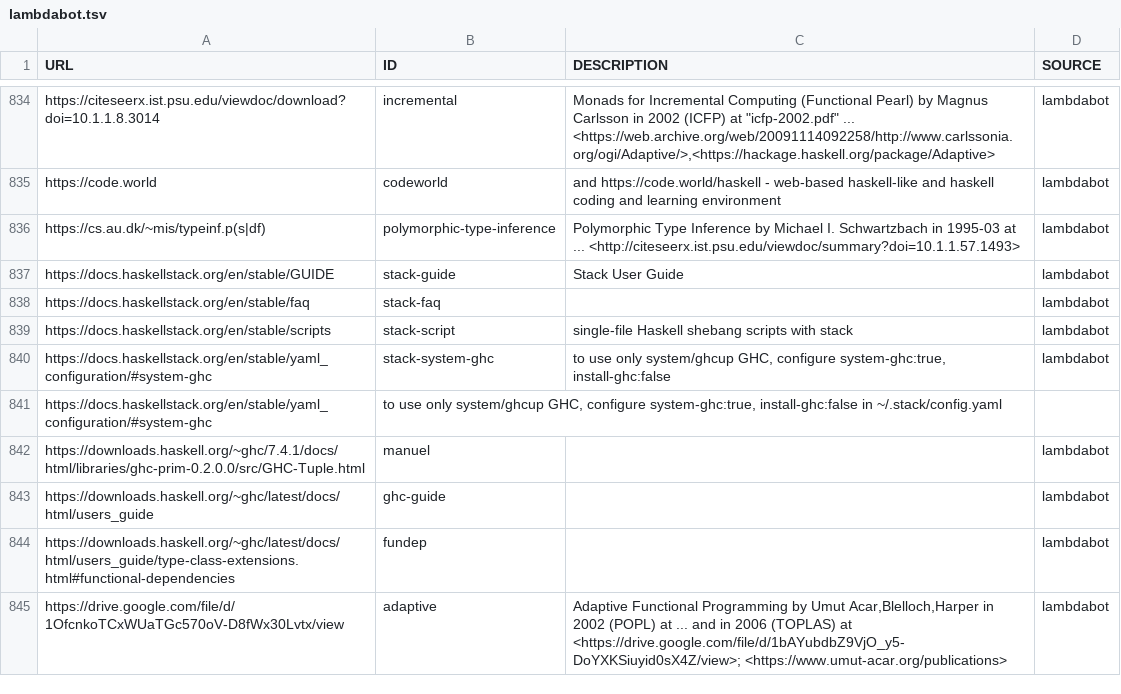
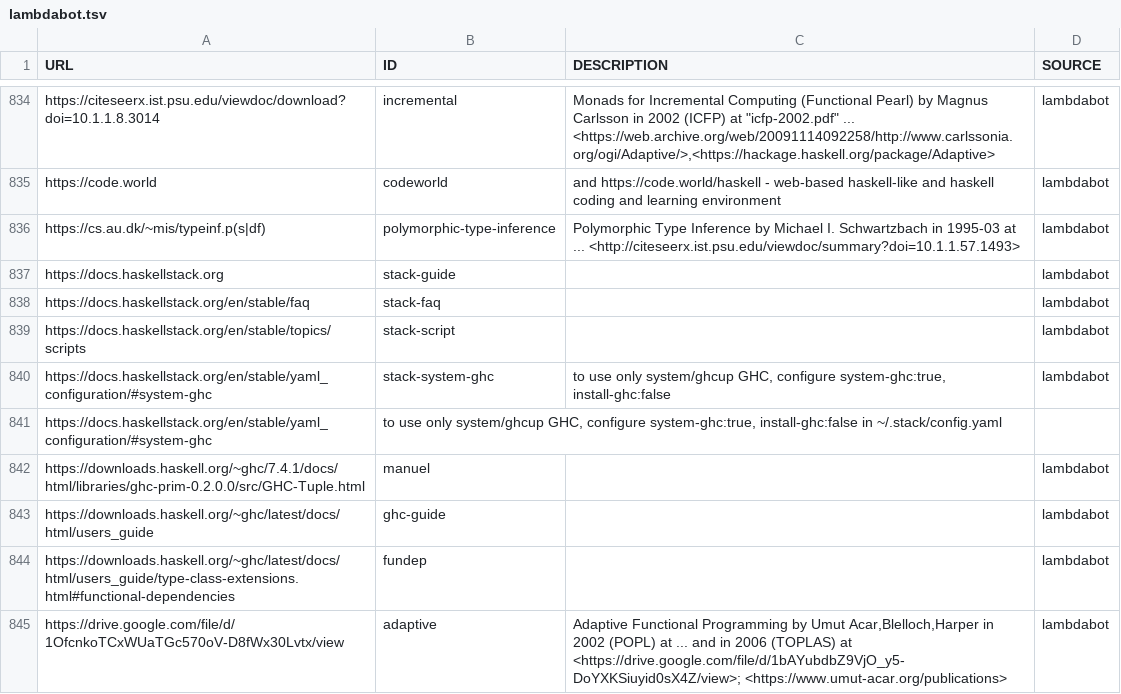
Before and after one commit to simonmichael/haskell-links-data, a TSV file: lambdabot.tsv, drawn as a sheet; only a part is shown, gaps mark what is left out.

Commit message:
update lambdabot

```diff
--- a/lambdabot.tsv
+++ b/lambdabot.tsv
@@ -836,5 +836,5 @@ https://code.world	codeworld	and https://code.world/haskell - web-based haskell-
 https://cs.au.dk/~mis/typeinf.p(s|df)	polymorphic-type-inference	"Polymorphic Type Inference" by Michael I. Schwartzbach in 1995-03 at  ... <http://citeseerx.ist.psu.edu/viewdoc/summary?doi=10.1.1.57.1493>	lambdabot
-https://docs.haskellstack.org/en/stable/GUIDE	stack-guide	Stack User Guide	lambdabot
+https://docs.haskellstack.org	stack-guide		lambdabot
 https://docs.haskellstack.org/en/stable/faq	stack-faq		lambdabot
-https://docs.haskellstack.org/en/stable/scripts	stack-script	single-file Haskell shebang scripts with stack	lambdabot
+https://docs.haskellstack.org/en/stable/topics/scripts	stack-script		lambdabot
 https://docs.haskellstack.org/en/stable/yaml_configuration/#system-ghc	stack-system-ghc	to use only system/ghcup GHC, configure system-ghc:true, install-ghc:false	lambdabot
```
